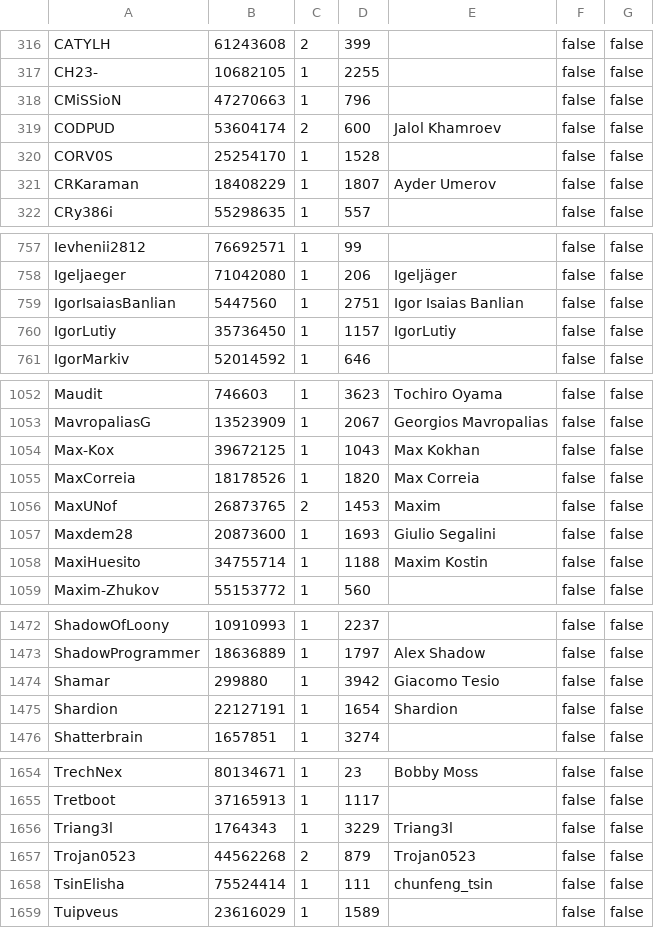
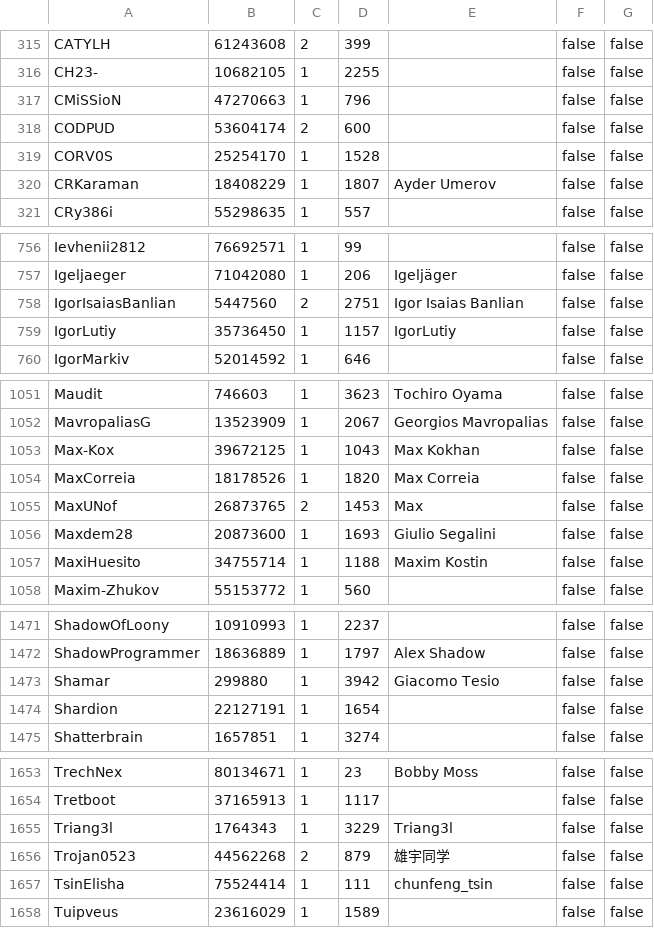
Before and after one commit to travisbrown/octocrabby, a CSV file: data/rms-support-letter-contributors.csv, drawn as a sheet; only a part is shown, gaps mark what is left out; the diff covers the shown part only.

```diff
--- a/data/rms-support-letter-contributors.csv
+++ b/data/rms-support-letter-contributors.csv
@@ -318,3 +317,3 @@ CH23-,10682105,1,2255,,false,false
 CMiSSioN,47270663,1,796,,false,false
-CODPUD,53604174,2,600,Jalol Khamroev,false,false
+CODPUD,53604174,2,600,,false,false
 CORV0S,25254170,1,1528,,false,false
@@ -758,3 +757,3 @@ Ievhenii2812,76692571,1,99,,false,false
 Igeljaeger,71042080,1,206,Igeljäger,false,false
-IgorIsaiasBanlian,5447560,1,2751,Igor Isaias Banlian,false,false
+IgorIsaiasBanlian,5447560,2,2751,Igor Isaias Banlian,false,false
 IgorLutiy,35736450,1,1157,IgorLutiy,false,false
@@ -1055,3 +1054,3 @@ Max-Kox,39672125,1,1043,Max Kokhan,false,false
 MaxCorreia,18178526,1,1820,Max Correia,false,false
-MaxUNof,26873765,2,1453,Maxim,false,false
+MaxUNof,26873765,2,1453,Max,false,false
 Maxdem28,20873600,1,1693,Giulio Segalini,false,false
@@ -1474,3 +1473,3 @@ ShadowProgrammer,18636889,1,1797,Alex Shadow,false,false
 Shamar,299880,1,3942,Giacomo Tesio,false,false
-Shardion,22127191,1,1654,Shardion,false,false
+Shardion,22127191,1,1654,,false,false
 Shatterbrain,1657851,1,3274,,false,false
@@ -1656,3 +1655,3 @@ Tretboot,37165913,1,1117,,false,false
 Triang3l,1764343,1,3229,Triang3l,false,false
-Trojan0523,44562268,2,879,Trojan0523,false,false
+Trojan0523,44562268,2,879,雄宇同学,false,false
 TsinElisha,75524414,1,111,chunfeng_tsin,false,false
```
Also changed, not shown: 5 added rows, 5 removed rows and 2 edited cells elsewhere in this file.
